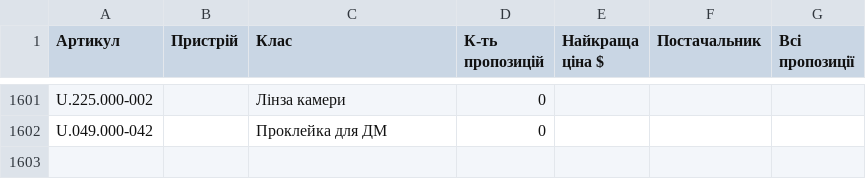
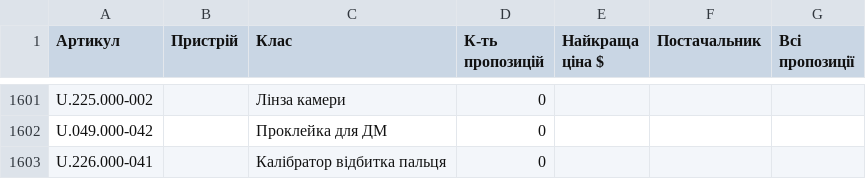
Before and after one commit to izbashroman/partmatch, a CSV file: docs/report.csv, drawn as a sheet; only a part is shown, gaps mark what is left out.

```diff
--- a/docs/report.csv
+++ b/docs/report.csv
@@ -1602 +1602,2 @@ U.225.000-002,,Лінза камери,0,,,
 U.049.000-042,,Проклейка для ДМ,0,,,
+U.226.000-041,,Калібратор відбитка пальця,0,,,
```
